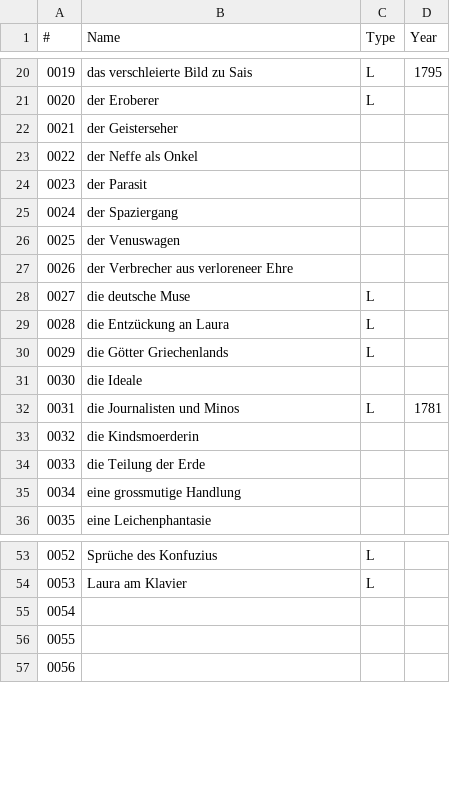
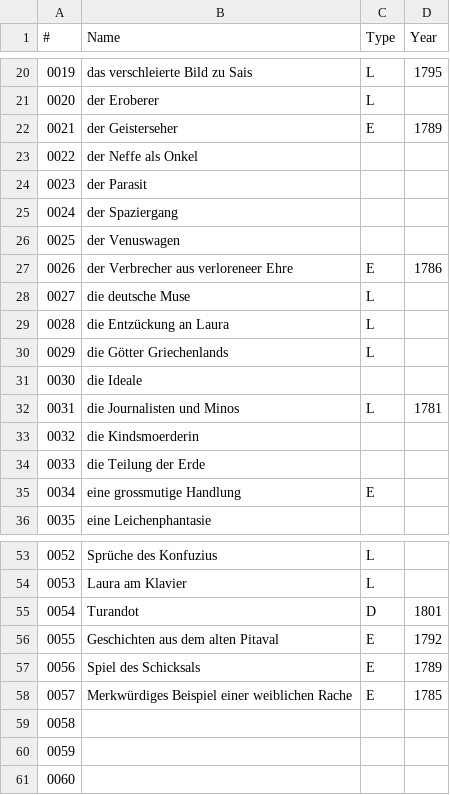
Before and after one commit to robinarthur/5pk, a CSV file: txt_edit/db/schiller.csv, drawn as a sheet; only a part is shown, gaps mark what is left out; addresses are those after the commit; the diff covers the shown part only; the diff names each change by its address in the sheet, - before the commit and + after, or states it on an @@ line.

```diff
--- a/txt_edit/db/schiller.csv
+++ b/txt_edit/db/schiller.csv
-C22 (Type): (empty)
+C22 (Type): E
-D22 (Year): (empty)
+D22 (Year): 1789
-C27 (Type): (empty)
+C27 (Type): E
-D27 (Year): (empty)
+D27 (Year): 1786
-C35 (Type): (empty)
+C35 (Type): E
+row 55: 0054 | Turandot | D | 1801
+row 56: 0055 | Geschichten aus dem alten Pitaval | E | 1792
+row 57: 0056 | Spiel des Schicksals | E | 1789
+row 58: 0057 | Merkwürdiges Beispiel einer weiblichen Rache | E | 1785
@@ column A (#) renumbered between rows 59 and 64 @@
```
Also changed, not shown: 37 added rows elsewhere in this file, 21 other files.
